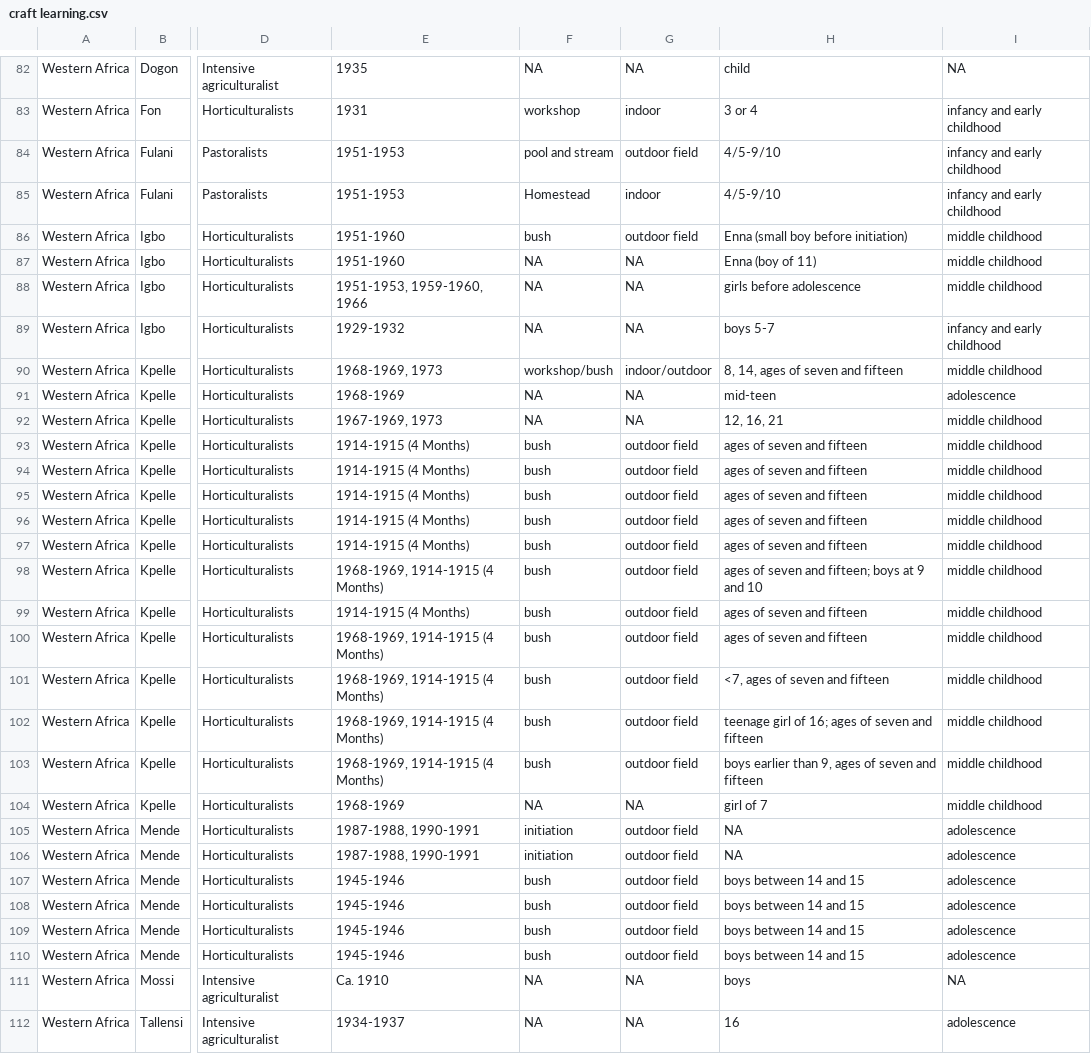
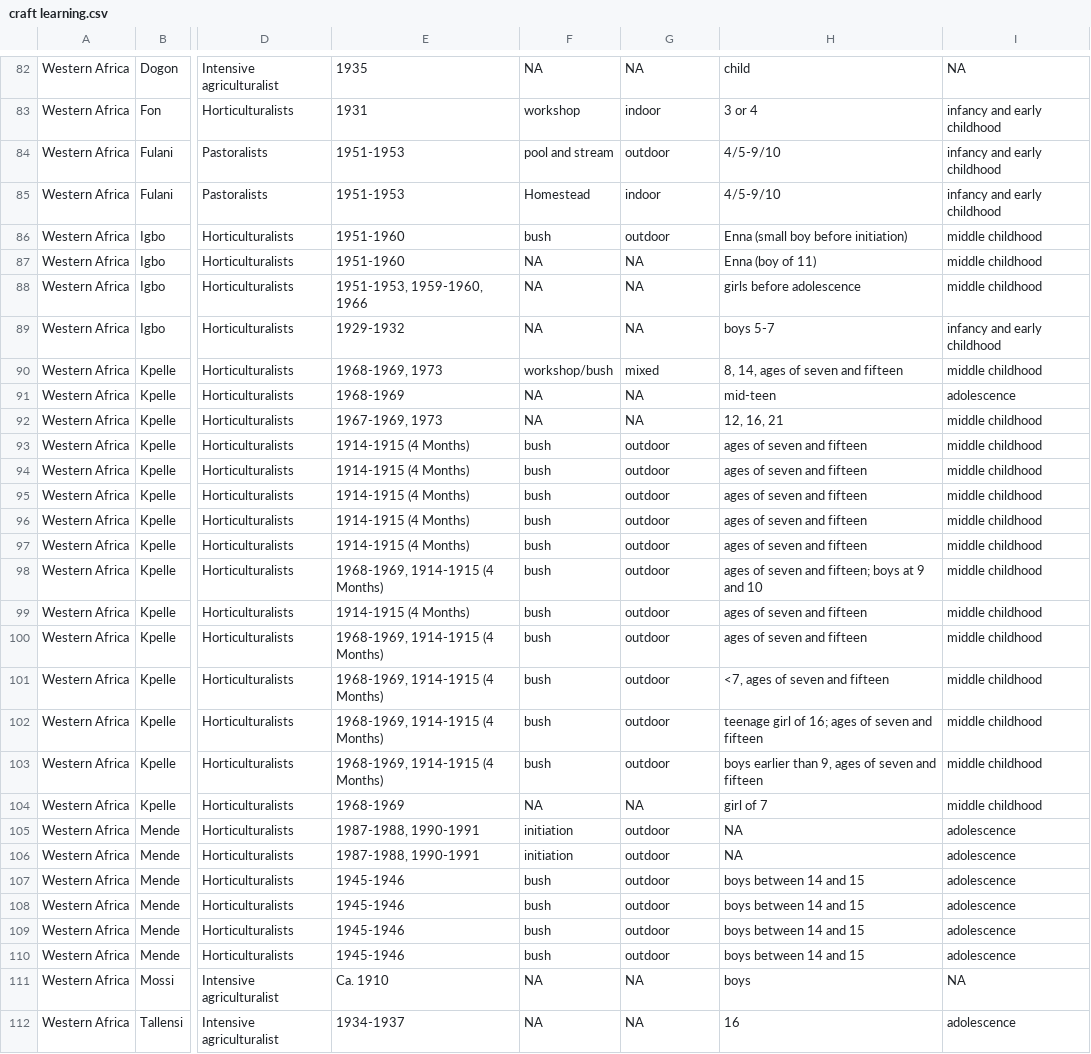
Before and after one commit to Raylc/HRAF-2022, a CSV file: Data/craft learning.csv, drawn as a sheet; only a part is shown, gaps mark what is left out; the diff covers the shown part only; the diff names each change by its address in the sheet, - before the commit and + after, or states it on an @@ line.

Commit message:
resutls figure update and data update regarding location information.

```diff
--- a/Data/craft learning.csv
+++ b/Data/craft learning.csv
-G84: outdoor field
+G84: outdoor
-G86: outdoor field
+G86: outdoor
-G90: indoor/outdoor
+G90: mixed
-G93:G103: outdoor field
+G93:G103: outdoor
-G105:G110: outdoor field
+G105:G110: outdoor
```
Also changed, not shown: 6 edited cells elsewhere in this file, 12 other files.
